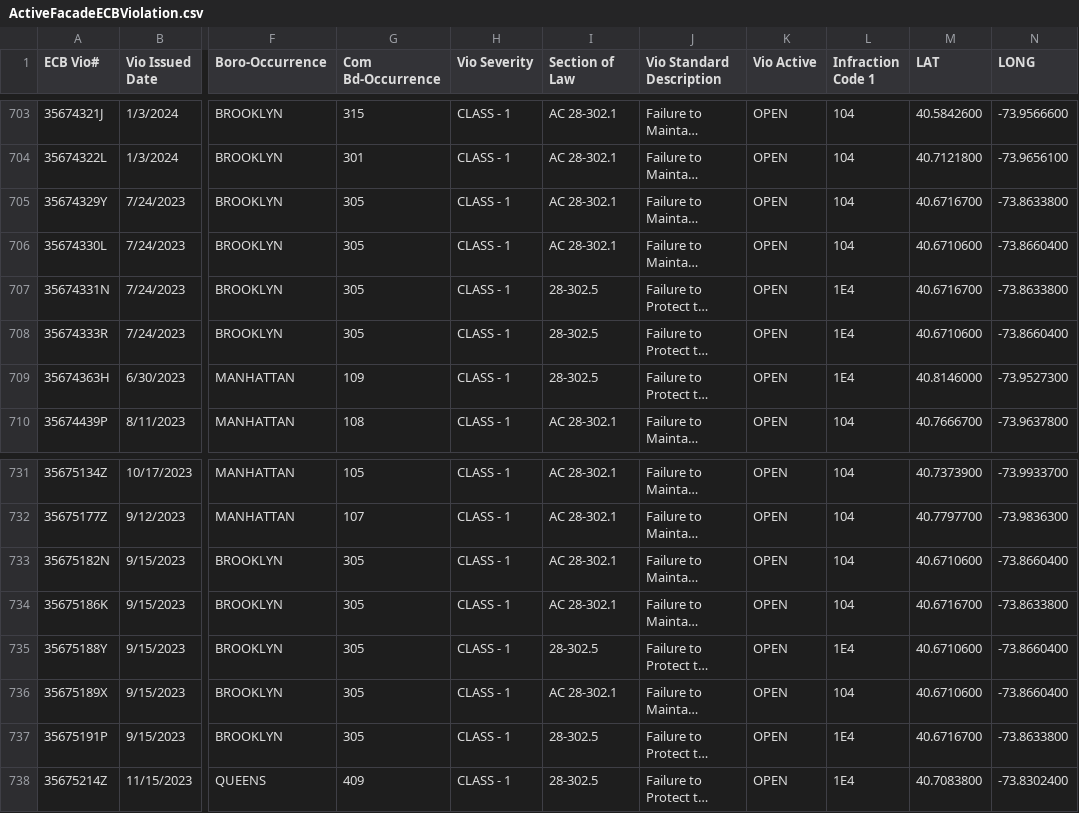
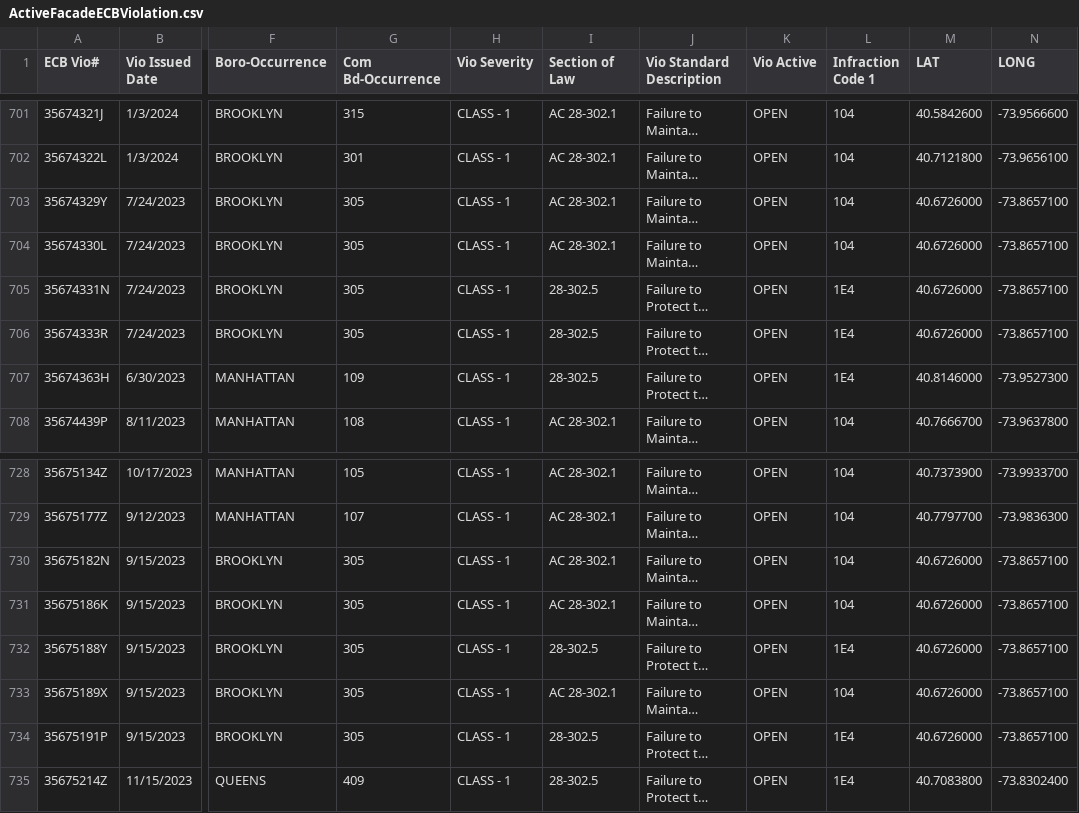
Before and after one commit to NYCDOB/FacadeSafetyReport, a CSV file: data/ActiveFacadeECBViolation.csv, drawn as a sheet; only a part is shown, gaps mark what is left out; long unchanged cells end in …; addresses are those after the commit; the diff covers the shown part only; the diff names each change by its address in the sheet, - before the commit and + after, or states it on an @@ line.

```diff
--- a/data/ActiveFacadeECBViolation.csv
+++ b/data/ActiveFacadeECBViolation.csv
-M703 (LAT): 40.6716700
+M703 (LAT): 40.6726000
-N703 (LONG): -73.8633800
+N703 (LONG): -73.8657100
-M704 (LAT): 40.6710600
+M704 (LAT): 40.6726000
-N704 (LONG): -73.8660400
+N704 (LONG): -73.8657100
-M705 (LAT): 40.6716700
+M705 (LAT): 40.6726000
-N705 (LONG): -73.8633800
+N705 (LONG): -73.8657100
-M706 (LAT): 40.6710600
+M706 (LAT): 40.6726000
-N706 (LONG): -73.8660400
+N706 (LONG): -73.8657100
-M730 (LAT): 40.6710600
+M730 (LAT): 40.6726000
-N730 (LONG): -73.8660400
+N730 (LONG): -73.8657100
-M731 (LAT): 40.6716700
+M731 (LAT): 40.6726000
-N731 (LONG): -73.8633800
+N731 (LONG): -73.8657100
-M732:M733 (LAT): 40.6710600
+M732:M733 (LAT): 40.6726000
-N732:N733 (LONG): -73.8660400
+N732:N733 (LONG): -73.8657100
-M734 (LAT): 40.6716700
+M734 (LAT): 40.6726000
-N734 (LONG): -73.8633800
+N734 (LONG): -73.8657100
```
Also changed, not shown: 4 removed rows and 8 edited cells elsewhere in this file.
